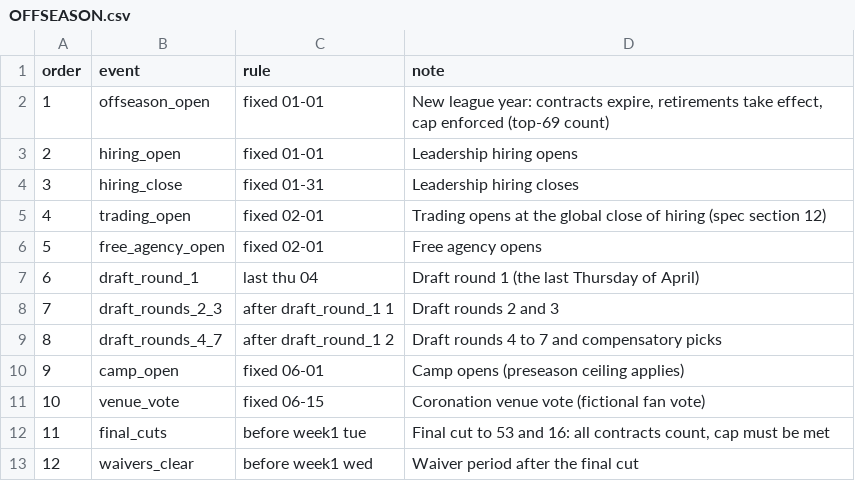
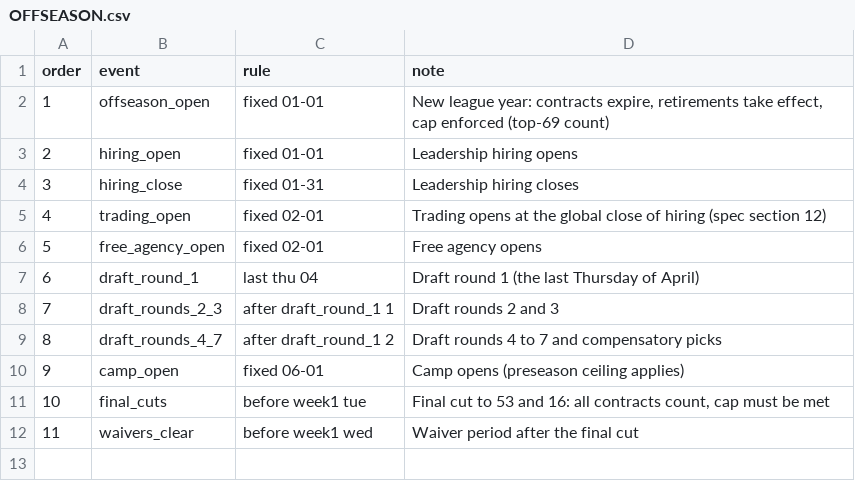
Before and after one commit to Vajilia/DFLv2, a CSV file: data/OFFSEASON.csv, drawn as a sheet; removed rows and columns are numbered as before the commit, all else as after; the diff names each change by its address in the sheet, - before the commit and + after, or states it on an @@ line.

```diff
--- a/data/OFFSEASON.csv
+++ b/data/OFFSEASON.csv
-row 11: 10 | venue_vote | fixed 06-15 | Coronation venue vote (fictional fan vote)
@@ column A (order) renumbered from row 11 down @@
```
Also changed, not shown: data/season1/COLOR_REGISTRY.csv, data/season1/SCHEDULE.csv, 46 other files.
